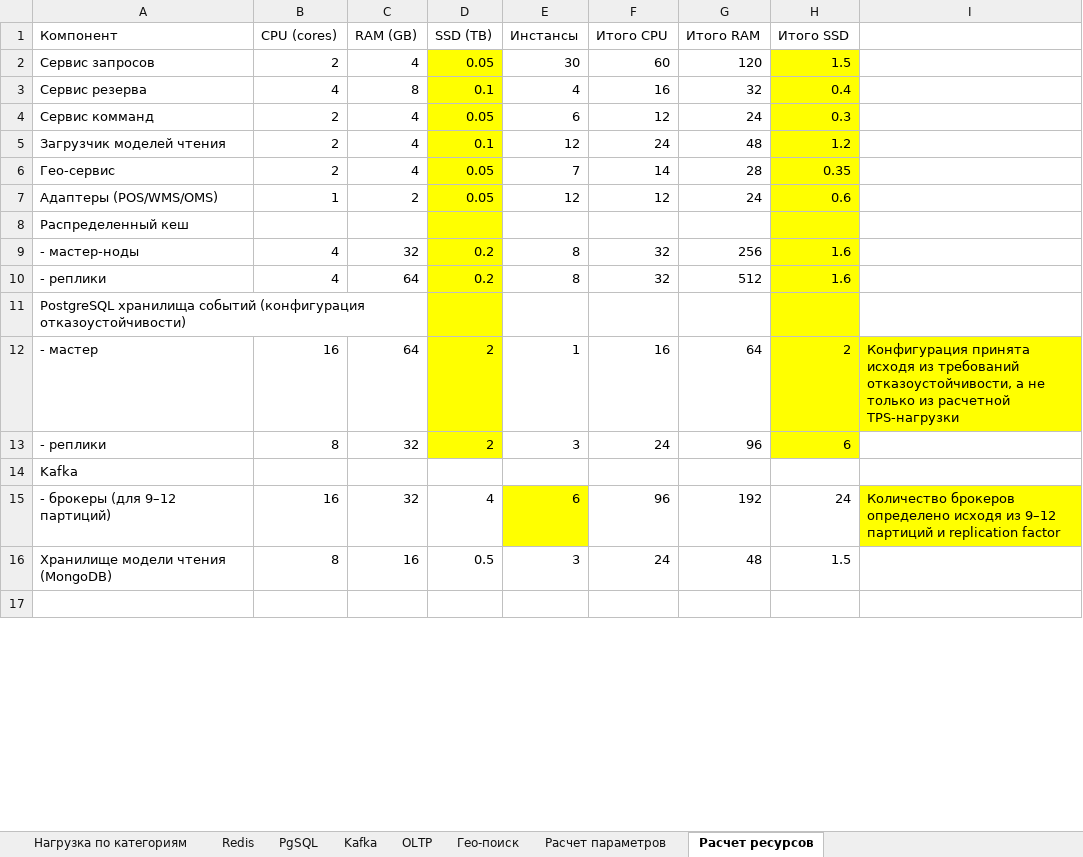
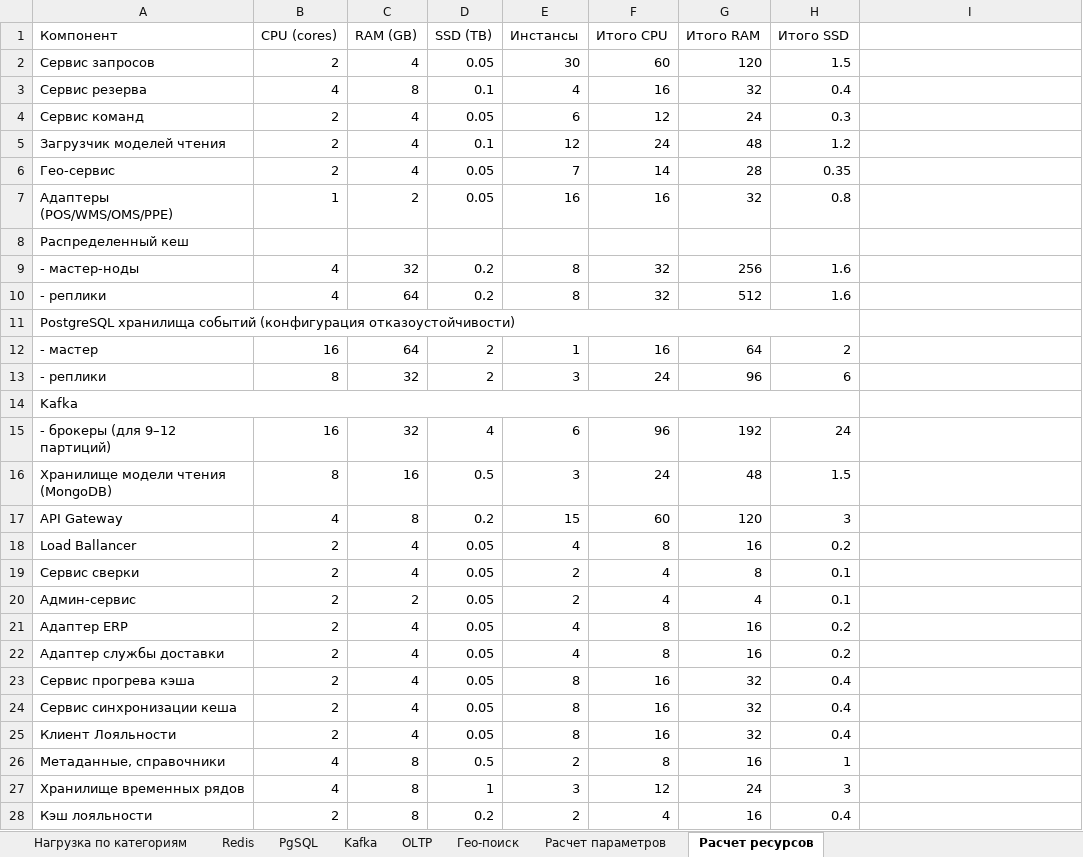
Before and after one commit to taz-mania/k.feoktistov-SD, an Excel workbook: doc/рассчет/Расчет нагрузки.xlsx, sheet Расчет ресурсов, drawn as a sheet; only a part is shown; the shorter side is filled out with more unchanged rows; values as stored, in another font and other column widths than the file's, no borders; removed rows and columns are numbered as before the commit, all else as after; the diff covers the shown part only; the diff names each change by its address in the sheet, - before the commit and + after, or states it on an @@ line.

```diff
--- a/doc/рассчет/Расчет нагрузки.xlsx (sheet Расчет ресурсов)
+++ b/doc/рассчет/Расчет нагрузки.xlsx (sheet Расчет ресурсов)
-D2:D6 fill: #FFFF00
+D2:D6 fill: none
-H2:H6 fill: #FFFF00
+H2:H6 fill: none
-A4 (Компонент): Сервис комманд
+A4 (Компонент): Сервис команд
-row 7: Адаптеры (POS/WMS/OMS) | 1 | 2 | 0.05 | 12 | 12 | 24 | 0.6
+row 7: Адаптеры (POS/WMS/OMS/PPE) | 1 | 2 | 0.05 | 16 | 16 | 32 | 0.8
-D8:D13 fill: #FFFF00
+D8:D13 fill: none
-H8:H11 fill: #FFFF00
+H8:H11 fill: none
+A11:H11 merged
-H12:I12 fill: #FFFF00
+H12:I12 fill: none
-I12: Конфигурация принята исходя из требований отказоустойчивости, а не только из расчетной TPS-нагрузки
+I12: (empty)
-H13 fill: #FFFF00
+H13 fill: none
+A14:H14 merged
-E15 fill: #FFFF00
+E15 fill: none
-I15: Количество брокеров определено исходя из 9–12 партиций и replication factor
+I15: (empty)
-I15 fill: #FFFF00
+I15 fill: none
+row 17: API Gateway | 4 | 8 | 0.2 | 15 | 60 | 120 | 3
+row 18: Load Ballancer | 2 | 4 | 0.05 | 4 | 8 | 16 | 0.2
+row 19: Сервис сверки | 2 | 4 | 0.05 | 2 | 4 | 8 | 0.1
+row 20: Админ-сервис | 2 | 2 | 0.05 | 2 | 4 | 4 | 0.1
+row 21: Адаптер ERP | 2 | 4 | 0.05 | 4 | 8 | 16 | 0.2
+row 22: Адаптер службы доставки | 2 | 4 | 0.05 | 4 | 8 | 16 | 0.2
+row 23: Сервис прогрева кэша | 2 | 4 | 0.05 | 8 | 16 | 32 | 0.4
+row 24: Сервис синхронизации кеша | 2 | 4 | 0.05 | 8 | 16 | 32 | 0.4
+row 25: Клиент Лояльности | 2 | 4 | 0.05 | 8 | 16 | 32 | 0.4
+row 26: Метаданные, справочники | 4 | 8 | 0.5 | 2 | 8 | 16 | 1
+row 27: Хранилище временных рядов | 4 | 8 | 1 | 3 | 12 | 24 | 3
+row 28: Кэш лояльности | 2 | 8 | 0.2 | 2 | 4 | 16 | 0.4
```
Also changed, not shown: 8 added rows, 6 edited cells and cell formats elsewhere in this sheet, sheet Расчет параметров, sheet Redis, sheet PgSQL, sheet Нагрузка по категориям, sheet Kafka, doc/рассчет/Компоненты сервиса eDA.xlsx, 5 other files.
